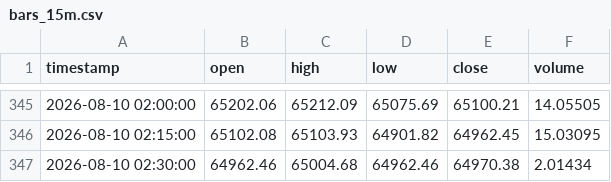
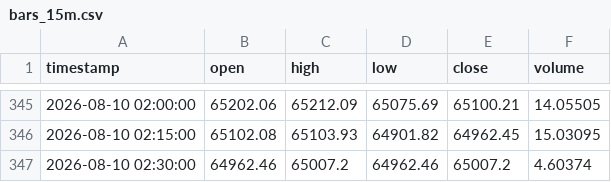
Before and after one commit to edwardsdiezel2008-svg/Trading, a CSV file: paper_trading/bars_15m.csv, drawn as a sheet; only a part is shown, gaps mark what is left out.

```diff
--- a/paper_trading/bars_15m.csv
+++ b/paper_trading/bars_15m.csv
@@ -346,2 +346,2 @@ timestamp,open,high,low,close,volume
 2026-08-10 02:15:00,65102.08,65103.93,64901.82,64962.45,15.03095
-2026-08-10 02:30:00,64962.46,65004.68,64962.46,64970.38,2.01434
+2026-08-10 02:30:00,64962.46,65007.2,64962.46,65007.2,4.60374
```
Also changed, not shown: paper_trading/bars.csv, paper_trading/bars_eth.csv, 26 other files.
